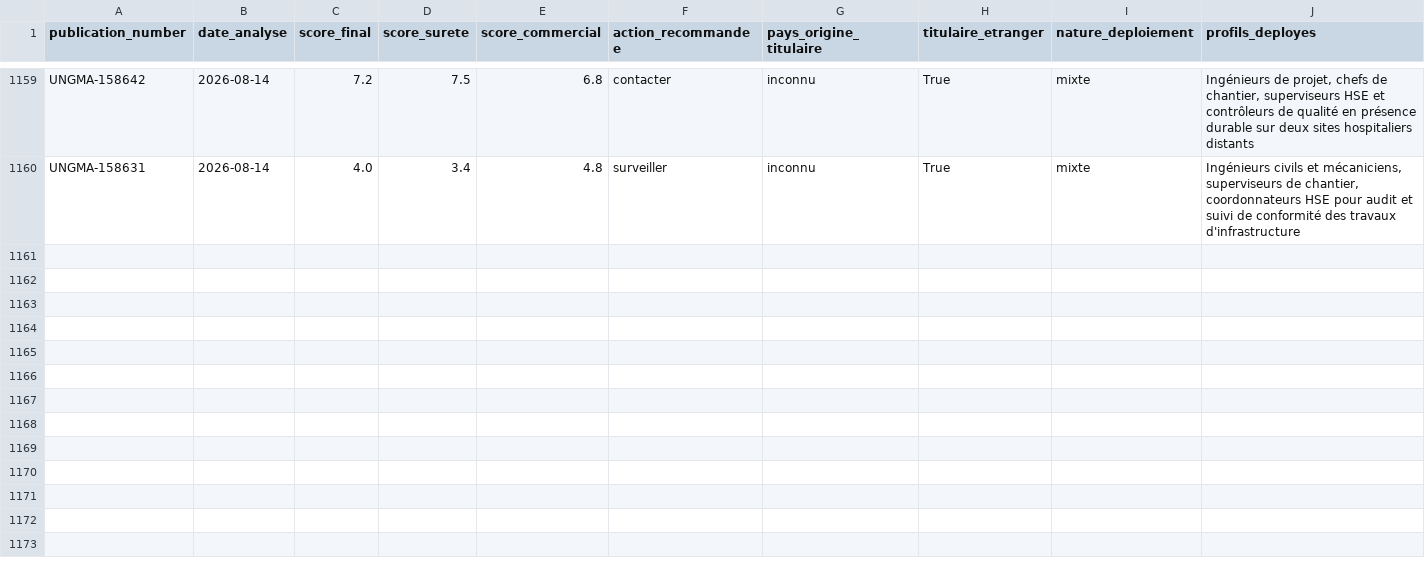
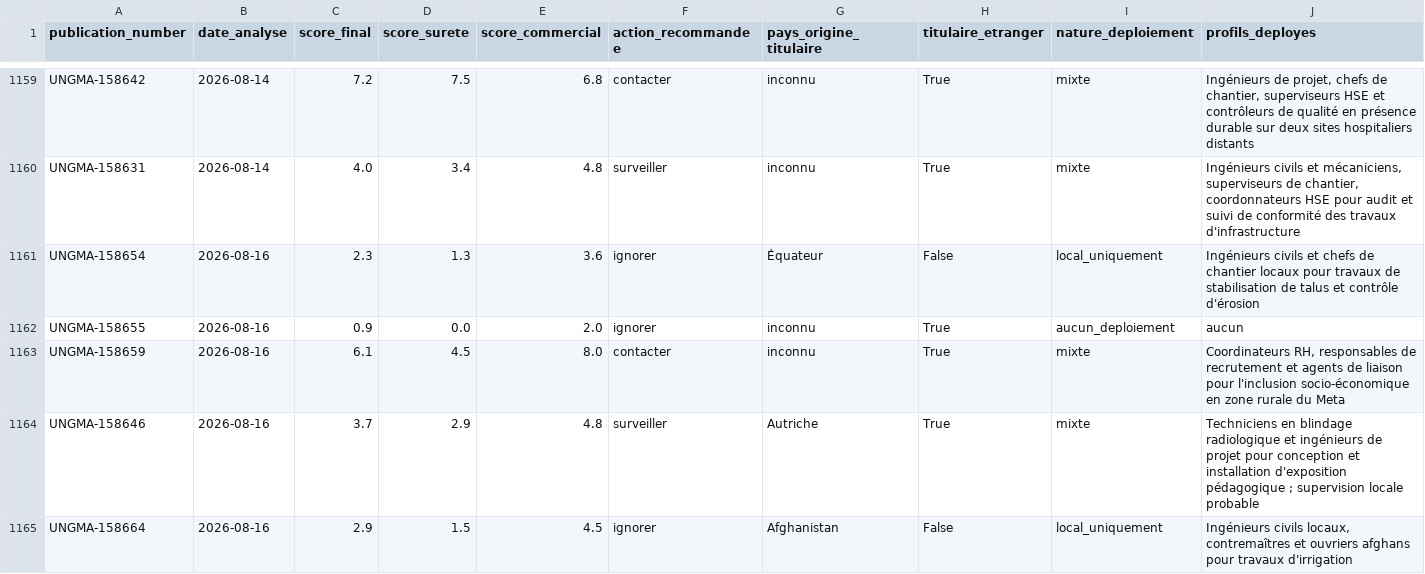
Before and after one commit to mayeulpeltier-pixel/radar-amarante, a CSV file: backups/attributions_analyse.csv, drawn as a sheet; only a part is shown, gaps mark what is left out; rows hold the shown columns only; the diff names each change by its address in the sheet, - before the commit and + after, or states it on an @@ line.

```diff
--- a/backups/attributions_analyse.csv
+++ b/backups/attributions_analyse.csv
+row 1161: UNGMA-158654 | 2026-08-16 | 2.3 | 1.3 | 3.6 | ignorer | Équateur | False | local_uniquement | Ingénieurs civils et chefs de chantier locaux pour travaux de stabilisation de talus et contrôle d'érosion
+row 1162: UNGMA-158655 | 2026-08-16 | 0.9 | 0.0 | 2.0 | ignorer | inconnu | True | aucun_deploiement | aucun
+row 1163: UNGMA-158659 | 2026-08-16 | 6.1 | 4.5 | 8.0 | contacter | inconnu | True | mixte | Coordinateurs RH, responsables de recrutement et agents de liaison pour l'inclusion socio-économique en zone rurale du Meta
+row 1164: UNGMA-158646 | 2026-08-16 | 3.7 | 2.9 | 4.8 | surveiller | Autriche | True | mixte | Techniciens en blindage radiologique et ingénieurs de projet pour conception et installation d'exposition pédagogique ; supervision locale probable
+row 1165: UNGMA-158664 | 2026-08-16 | 2.9 | 1.5 | 4.5 | ignorer | Afghanistan | False | local_uniquement | Ingénieurs civils locaux, contremaîtres et ouvriers afghans pour travaux d'irrigation
```
Also changed, not shown: backups/afdb_radar.csv, backups/alertes_radar.csv, 8 other files.
